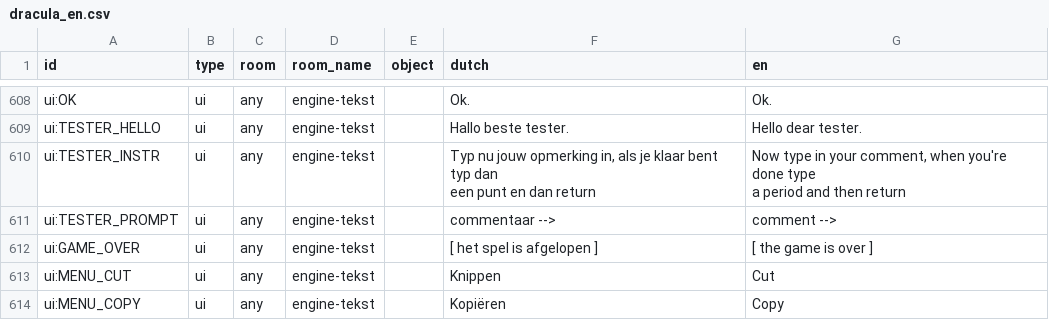
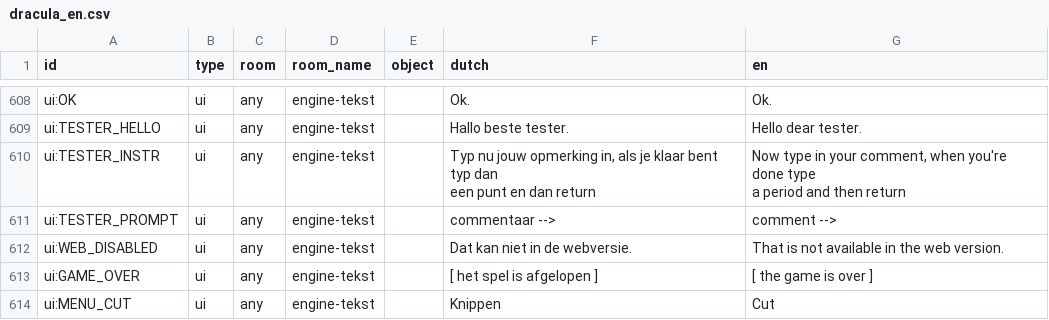
Before and after one commit to gerwout/dracula-adventure, a CSV file: engine/data/i18n/dracula_en.csv, drawn as a sheet; only a part is shown, gaps mark what is left out; the shorter side is filled out with more unchanged rows.

Commit message:
Add sandboxed mode disabling BUG/COMMENTAAR/tester online (ui:WEB_DISABLED)

```diff
--- a/engine/data/i18n/dracula_en.csv
+++ b/engine/data/i18n/dracula_en.csv
@@ -1586,2 +1586,3 @@ a period and then return"
 ui:TESTER_PROMPT,ui,any,engine-tekst,,commentaar --> ,comment -->
+ui:WEB_DISABLED,ui,any,engine-tekst,,Dat kan niet in de webversie.,That is not available in the web version.
 ui:GAME_OVER,ui,any,engine-tekst,,[ het spel is afgelopen ],[ the game is over ]
```
Also changed, not shown: 3 other files.
